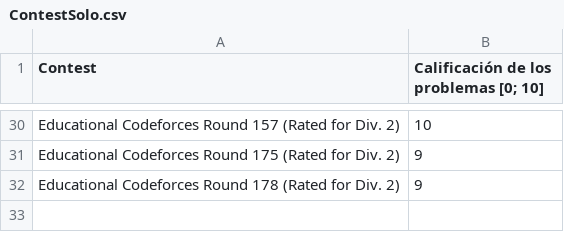
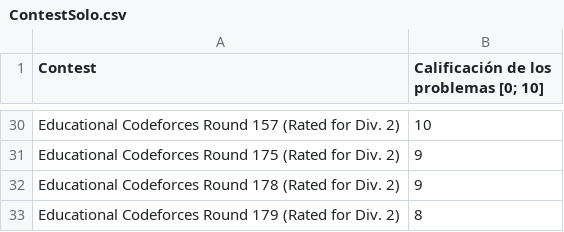
Before and after one commit to IvanRenison/ProgrammingProblems, a CSV file: .stats/ContestSolo.csv, drawn as a sheet; only a part is shown, gaps mark what is left out.

Commit message:
Some problems of Educational Codeforces Round 179

```diff
--- a/.stats/ContestSolo.csv
+++ b/.stats/ContestSolo.csv
@@ -32 +32,2 @@ Educational Codeforces Round 175 (Rated for Div. 2), 9
 Educational Codeforces Round 178 (Rated for Div. 2), 9
+Educational Codeforces Round 179 (Rated for Div. 2), 8
```
Also changed, not shown: 5 other files.
